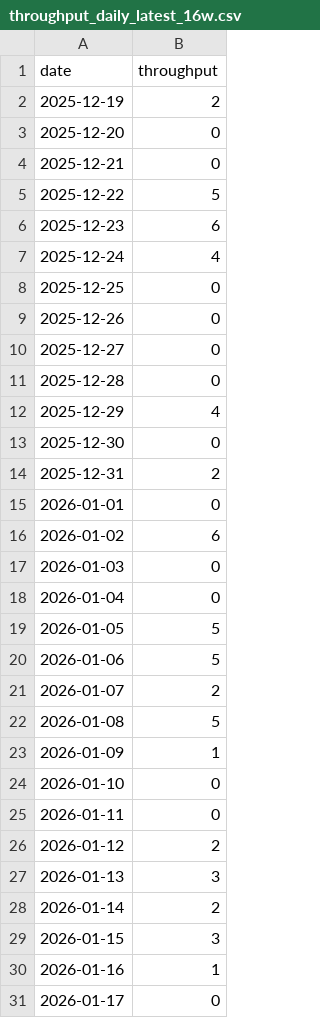
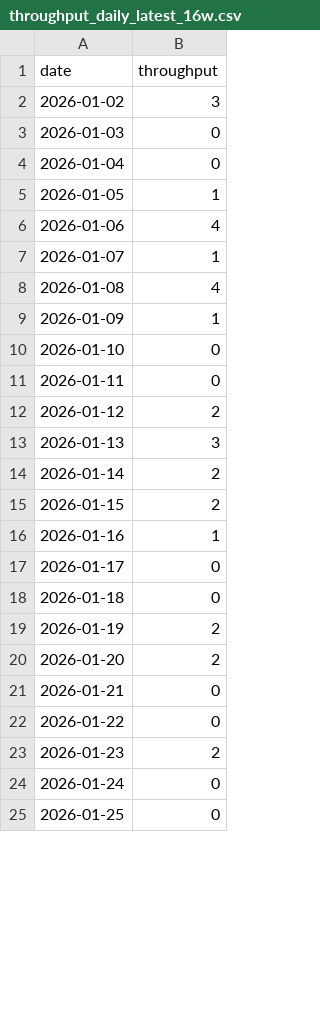
Before and after one commit to rodbv/quando-vai-ficar-pronto, a CSV file: data/throughput_daily_latest_16w.csv, drawn as a sheet; only a part is shown; the shorter side is filled out with more unchanged rows; the diff covers the shown part only.

```diff
--- a/data/throughput_daily_latest_16w.csv
+++ b/data/throughput_daily_latest_16w.csv
@@ -1,23 +1,9 @@
 date,throughput
-2025-12-19,2
-2025-12-20,0
-2025-12-21,0
-2025-12-22,5
-2025-12-23,6
-2025-12-24,4
-2025-12-25,0
-2025-12-26,0
-2025-12-27,0
-2025-12-28,0
-2025-12-29,4
-2025-12-30,0
-2025-12-31,2
-2026-01-01,0
-2026-01-02,6
+2026-01-02,3
 2026-01-03,0
 2026-01-04,0
-2026-01-05,5
-2026-01-06,5
-2026-01-07,2
-2026-01-08,5
+2026-01-05,1
+2026-01-06,4
+2026-01-07,1
+2026-01-08,4
 2026-01-09,1
@@ -28,3 +14,3 @@ date,throughput
 2026-01-14,2
-2026-01-15,3
+2026-01-15,2
 2026-01-16,1
```
Also changed, not shown: 5 edited cells elsewhere in this file, 24 other files.
